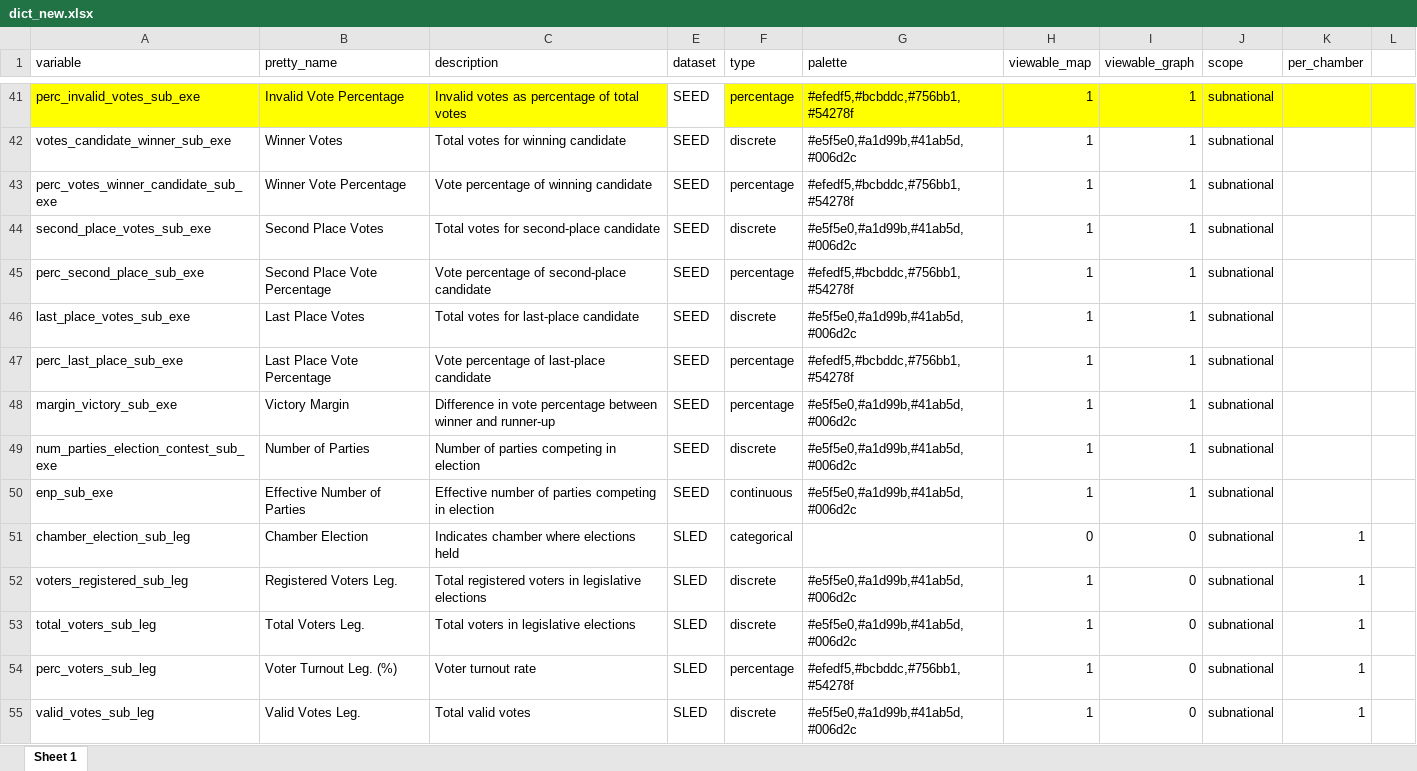
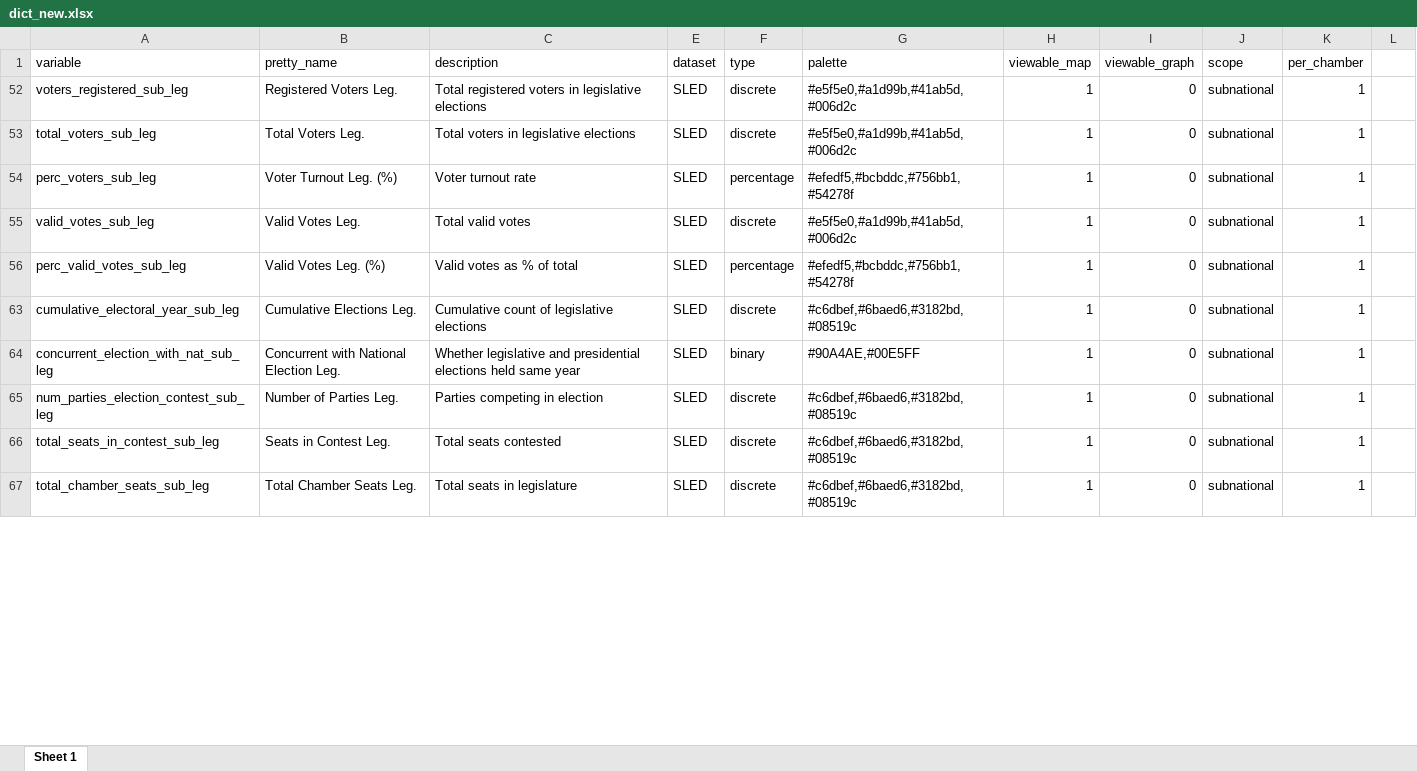
Before and after one commit to fsotoj/subnational_gov, an Excel workbook: data/dict_new.xlsx, sheet Sheet 1, drawn as a sheet; only a part is shown, gaps mark what is left out; the shorter side is filled out with more unchanged rows; values as stored, in another font and other column widths than the file's, no borders; the diff covers the shown part only; the diff names each change by its address in the sheet, - before the commit and + after, or states it on an @@ line.

Commit message:
chamber integration

```diff
--- a/data/dict_new.xlsx (sheet Sheet 1)
+++ b/data/dict_new.xlsx (sheet Sheet 1)
@@ row 41 hidden: perc_invalid_votes_sub_exe | Invalid Vote Percentage | Invalid votes as percentage of total votes | SEED | percentage | #efedf5,#bcbddc,#756bb1,#54278f | 1 | 1 | subnational @@
@@ row 42 hidden: votes_candidate_winner_sub_exe | Winner Votes | Total votes for winning candidate | SEED | discrete | #e5f5e0,#a1d99b,#41ab5d,#006d2c | 1 | 1 | subnational @@
@@ row 43 hidden: perc_votes_winner_candidate_sub_exe | Winner Vote Percentage | Vote percentage of winning candidate | SEED | percentage | #efedf5,#bcbddc,#756bb1,#54278f | 1 | 1 | subnational @@
@@ row 44 hidden: second_place_votes_sub_exe | Second Place Votes | Total votes for second-place candidate | SEED | discrete | #e5f5e0,#a1d99b,#41ab5d,#006d2c | 1 | 1 | subnational @@
@@ row 45 hidden: perc_second_place_sub_exe | Second Place Vote Percentage | Vote percentage of second-place candidate | SEED | percentage | #efedf5,#bcbddc,#756bb1,#54278f | 1 | 1 | subnational @@
@@ row 46 hidden: last_place_votes_sub_exe | Last Place Votes | Total votes for last-place candidate | SEED | discrete | #e5f5e0,#a1d99b,#41ab5d,#006d2c | 1 | 1 | subnational @@
@@ row 47 hidden: perc_last_place_sub_exe | Last Place Vote Percentage | Vote percentage of last-place candidate | SEED | percentage | #efedf5,#bcbddc,#756bb1,#54278f | 1 | 1 | subnational @@
@@ row 48 hidden: margin_victory_sub_exe | Victory Margin | Difference in vote percentage between winner and runner-up | SEED | percentage | #e5f5e0,#a1d99b,#41ab5d,#006d2c | 1 | 1 | subnational @@
@@ row 49 hidden: num_parties_election_contest_sub_exe | Number of Parties | Number of parties competing in election | SEED | discrete | #e5f5e0,#a1d99b,#41ab5d,#006d2c | 1 | 1 | subnational @@
@@ row 50 hidden: enp_sub_exe | Effective Number of Parties | Effective number of parties competing in election | SEED | continuous | #e5f5e0,#a1d99b,#41ab5d,#006d2c | 1 | 1 | subnational @@
@@ row 51 hidden: chamber_election_sub_leg | Chamber Election | Indicates chamber where elections held | SLED | categorical |  | 0 | 0 | subnational | 1 @@
```
Also changed, not shown: 14 hidden or unhidden rows and 1 edited cell elsewhere in this sheet, 9 other files.
